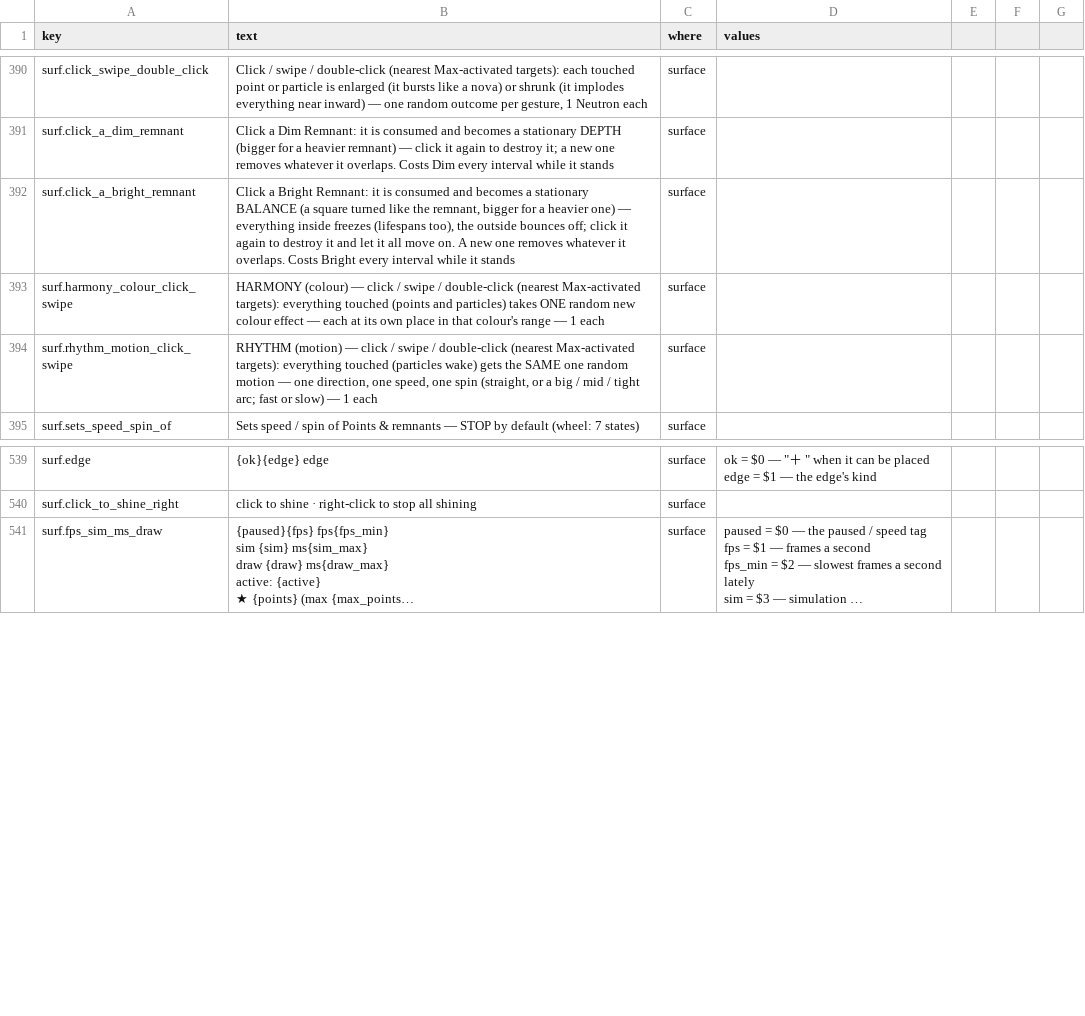
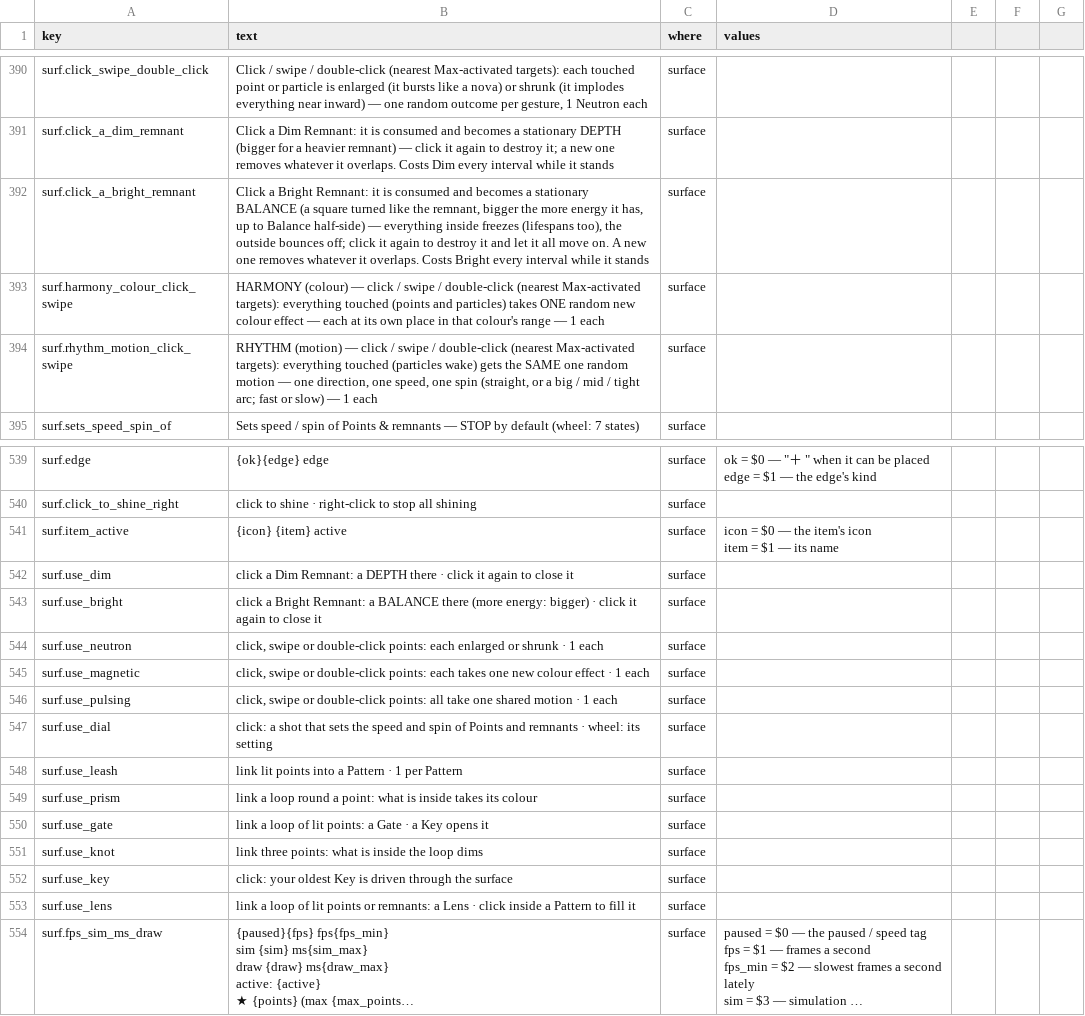
Before and after one commit to jamesmhoag/infinitelight, a CSV file: content/strings.csv, drawn as a sheet; only a part is shown, gaps mark what is left out; long unchanged cells end in …; ↵ is a line break in a cell; the diff names each change by its address in the sheet, - before the commit and + after, or states it on an @@ line.

```diff
--- a/content/strings.csv
+++ b/content/strings.csv
-B392 (text): …remnant, bigger for a heavier one) — everything…
+B392 (text): …remnant, bigger the more energy it has, up to Balance half-side) — everything…
+row 541: surf.item_active | {icon} {item} active | surface | icon = $0 — the item's icon ↵ item = $1 — its name
+row 542: surf.use_dim | click a Dim Remnant: a DEPTH there · click it again to close it | surface
+row 543: surf.use_bright | click a Bright Remnant: a BALANCE there (more energy: bigger) · click it again to close it | surface
+row 544: surf.use_neutron | click, swipe or double-click points: each enlarged or shrunk · 1 each | surface
+row 545: surf.use_magnetic | click, swipe or double-click points: each takes one new colour effect · 1 each | surface
+row 546: surf.use_pulsing | click, swipe or double-click points: all take one shared motion · 1 each | surface
+row 547: surf.use_dial | click: a shot that sets the speed and spin of Points and remnants · wheel: its setting | surface
+row 548: surf.use_leash | link lit points into a Pattern · 1 per Pattern | surface
+row 549: surf.use_prism | link a loop round a point: what is inside takes its colour | surface
+row 550: surf.use_gate | link a loop of lit points: a Gate · a Key opens it | surface
+row 551: surf.use_knot | link three points: what is inside the loop dims | surface
+row 552: surf.use_key | click: your oldest Key is driven through the surface | surface
+row 553: surf.use_lens | link a loop of lit points or remnants: a Lens · click inside a Pattern to fill it | surface
```
Also changed, not shown: content/tuners.csv, 4 other files.
